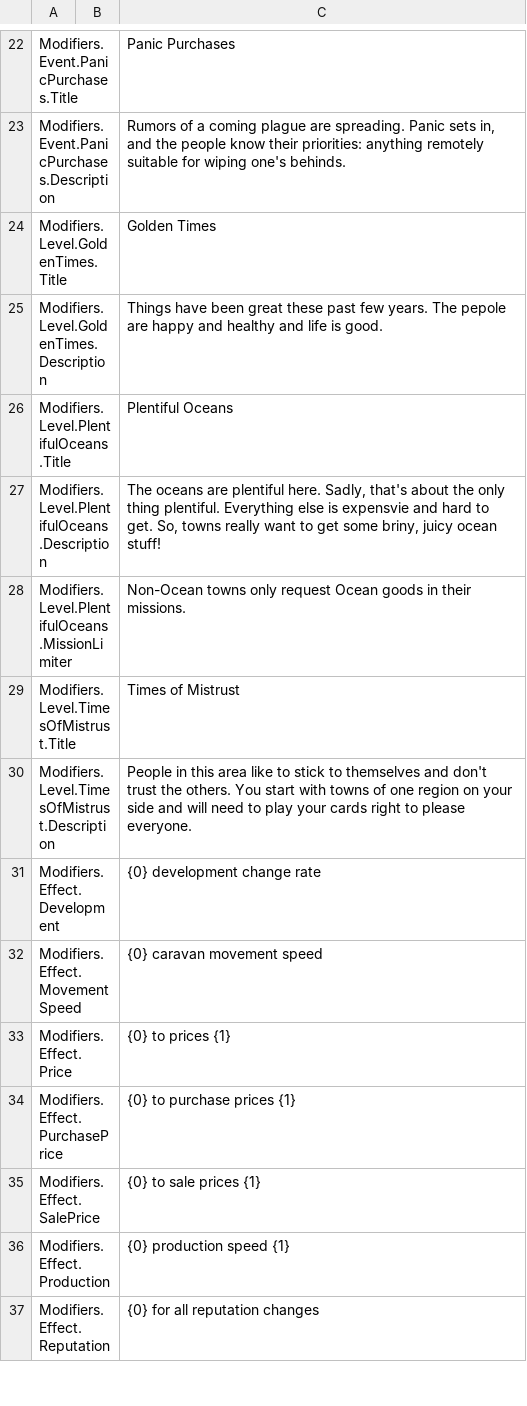
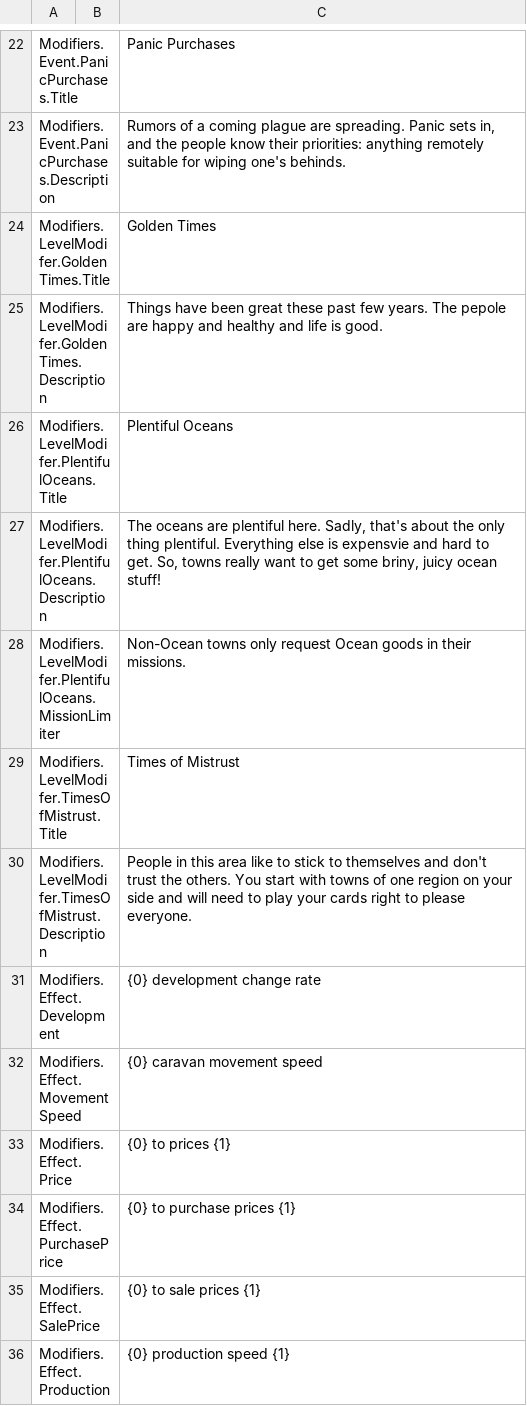
Before and after one commit to JamesTheButler/MedievalMerchant, a CSV file: Assets/Features/Localization/Claude/Modifiers.csv, drawn as a sheet; only a part is shown, gaps mark what is left out; the shorter side is filled out with more unchanged rows.

Commit message:
update tables

```diff
--- a/Assets/Features/Localization/Claude/Modifiers.csv
+++ b/Assets/Features/Localization/Claude/Modifiers.csv
@@ -23,9 +23,9 @@ Modifiers.Event.PanicPurchases.Title,,Panic Purchases
 Modifiers.Event.PanicPurchases.Description,,"Rumors of a coming plague are spreading. Panic sets in, and the people know their priorities: anything remotely suitable for wiping one's behinds."
-Modifiers.Level.GoldenTimes.Title,,Golden Times
-Modifiers.Level.GoldenTimes.Description,,"Things have been great these past few years. The pepole are happy and healthy and life is good."
-Modifiers.Level.PlentifulOceans.Title,,Plentiful Oceans
-Modifiers.Level.PlentifulOceans.Description,,"The oceans are plentiful here. Sadly, that's about the only thing plentiful. Everything else is expensvie and hard to get. So, towns really want to get some briny, juicy ocean stuff!"
-Modifiers.Level.PlentifulOceans.MissionLimiter,,Non-Ocean towns only request Ocean goods in their missions.
-Modifiers.Level.TimesOfMistrust.Title,,Times of Mistrust
-Modifiers.Level.TimesOfMistrust.Description,,"People in this area like to stick to themselves and don't trust the others. You start with towns of one region on your side and will need to play your cards right to please everyone."
+Modifiers.LevelModifer.GoldenTimes.Title,,Golden Times
+Modifiers.LevelModifer.GoldenTimes.Description,,"Things have been great these past few years. The pepole are happy and healthy and life is good."
+Modifiers.LevelModifer.PlentifulOceans.Title,,Plentiful Oceans
+Modifiers.LevelModifer.PlentifulOceans.Description,,"The oceans are plentiful here. Sadly, that's about the only thing plentiful. Everything else is expensvie and hard to get. So, towns really want to get some briny, juicy ocean stuff!"
+Modifiers.LevelModifer.PlentifulOceans.MissionLimiter,,Non-Ocean towns only request Ocean goods in their missions.
+Modifiers.LevelModifer.TimesOfMistrust.Title,,Times of Mistrust
+Modifiers.LevelModifer.TimesOfMistrust.Description,,"People in this area like to stick to themselves and don't trust the others. You start with towns of one region on your side and will need to play your cards right to please everyone."
 Modifiers.Effect.Development,,{0} development change rate
```
Also changed, not shown: 4 other files.
